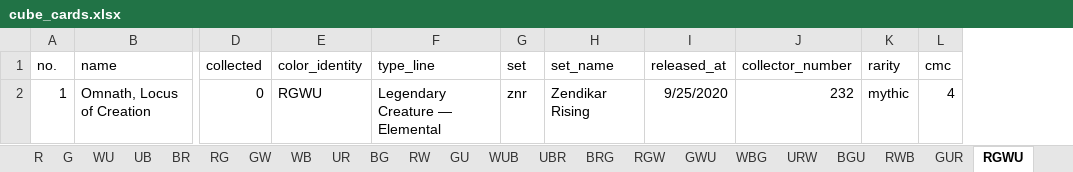
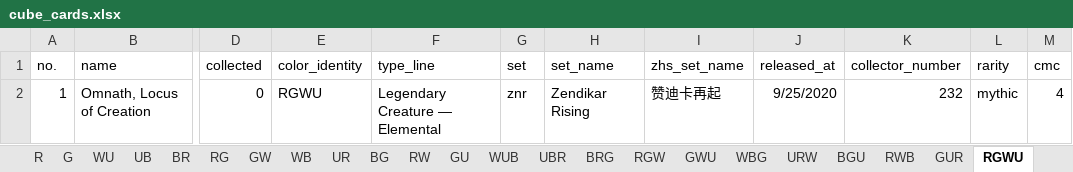
Before and after one commit to RuohengLiu/MTG-CUBE, an Excel workbook: cube_cards.xlsx, sheet RGWU, drawn as a sheet; only a part is shown, gaps mark what is left out; values as stored, in another font and other column widths than the file's, no borders; the diff names each change by its address in the sheet, - before the commit and + after, or states it on an @@ line.

```diff
--- a/cube_cards.xlsx (sheet RGWU)
+++ b/cube_cards.xlsx (sheet RGWU)
+column I (zhs_set_name), row 2: 赞迪卡再起
```
Also changed, not shown: sheet UR, sheet RGW, sheet RWB, sheet WBG, sheet URW, sheet GWU, 24 more sheets.
